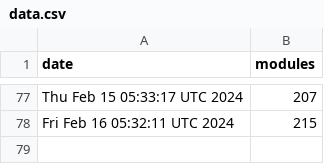
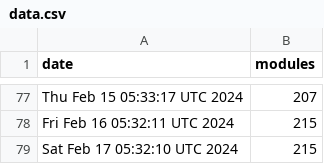
Before and after one commit to jpadams/daggerverse-stats, a CSV file: data.csv, drawn as a sheet; only a part is shown, gaps mark what is left out; the diff names each change by its address in the sheet, - before the commit and + after, or states it on an @@ line.

```diff
--- a/data.csv
+++ b/data.csv
+row 79: Sat Feb 17 05:32:10 UTC 2024 | 215
```
Also changed, not shown: 1 other file.
